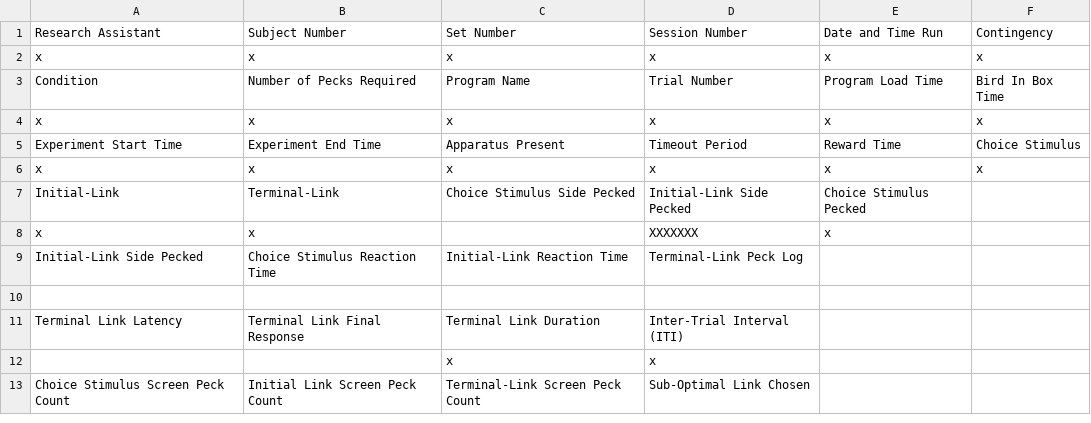
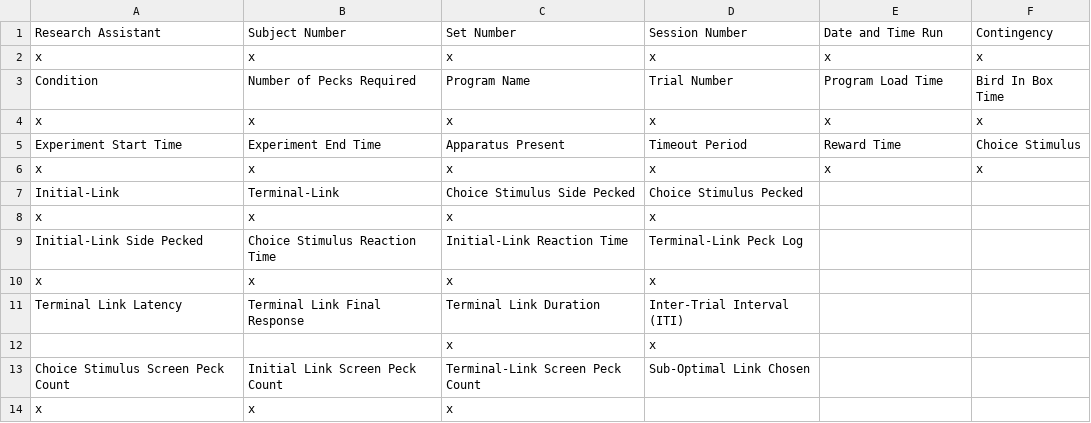
Before and after one commit to chickendiver/SubOptimalChoiceWithCommitment, a CSV file: SubOptimal_Data_Logs/000_Bradley_Variable_Checklist.csv, drawn as a sheet.

```diff
--- a/SubOptimal_Data_Logs/000_Bradley_Variable_Checklist.csv
+++ b/SubOptimal_Data_Logs/000_Bradley_Variable_Checklist.csv
@@ -6,6 +6,6 @@ Experiment Start Time,Experiment End Time,Apparatus Present,Timeout Period,Rewar
 x,x,x,x,x,x
-Initial-Link,Terminal-Link,Choice Stimulus Side Pecked,Initial-Link Side Pecked,Choice Stimulus Pecked,
-x,x,,XXXXXXX,x,
+Initial-Link,Terminal-Link,Choice Stimulus Side Pecked,Choice Stimulus Pecked,,
+x,x,x,x,,
 Initial-Link Side Pecked,Choice Stimulus Reaction Time,Initial-Link Reaction Time,Terminal-Link Peck Log,,
-,,,,,
+x,x,x,x,,
 Terminal Link Latency,Terminal Link Final Response,Terminal Link Duration,Inter-Trial Interval (ITI),,
@@ -13 +13,2 @@ Terminal Link Latency,Terminal Link Final Response,Terminal Link Duration,Inter-
 Choice Stimulus Screen Peck Count,Initial Link Screen Peck Count,Terminal-Link Screen Peck Count,Sub-Optimal Link Chosen,,
+x,x,x,,,
```
Also changed, not shown: 3 other files.
